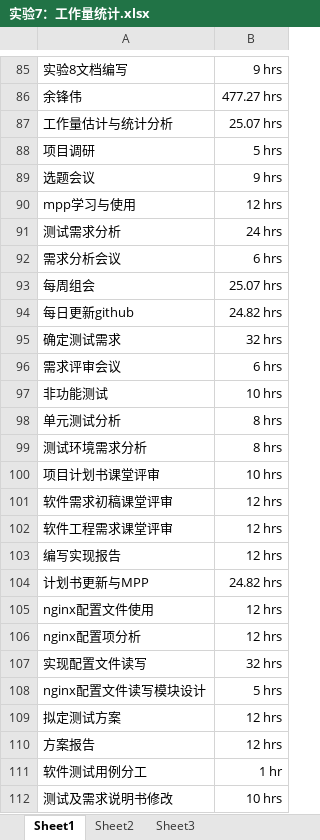
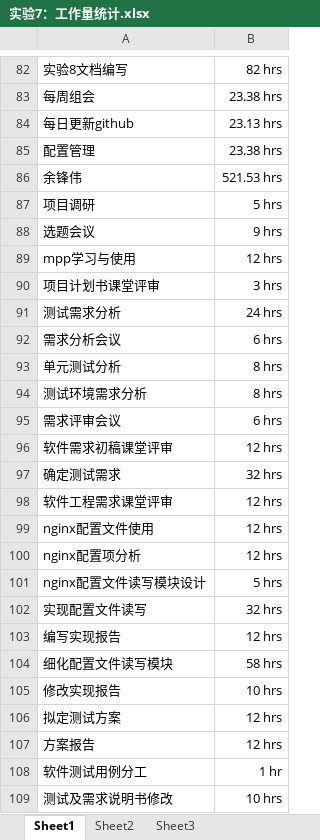
Before and after one commit to bhsei/16TeamC, an Excel workbook: 9.总评提交文档/实验7：工作量统计.xlsx, sheet Sheet1, drawn as a sheet; only a part is shown, gaps mark what is left out; values as stored, in another font and other column widths than the file's, no borders; removed rows and columns are numbered as before the commit, all else as after; the diff covers the shown part only; the diff names each change by its address in the sheet, - before the commit and + after, or states it on an @@ line.

```diff
--- a/9.总评提交文档/实验7：工作量统计.xlsx (sheet Sheet1)
+++ b/9.总评提交文档/实验7：工作量统计.xlsx (sheet Sheet1)
-B82: 9 hrs
+B82: 82 hrs
+row 83: 每周组会 | 23.38 hrs
+row 84: 每日更新github | 23.13 hrs
+row 85: 配置管理 | 23.38 hrs
-B86: 477.27 hrs
+B86: 521.53 hrs
-row 87: 工作量估计与统计分析 | 25.07 hrs
+row 90: 项目计划书课堂评审 | 3 hrs
-row 93: 每周组会 | 25.07 hrs
-row 94: 每日更新github | 24.82 hrs
@@ row 97 moved to row 110: 非功能测试 @@
-row 100: 项目计划书课堂评审 | 10 hrs
@@ row 96 moved to row 95: 需求评审会议 @@
@@ row 95 moved to row 97: 确定测试需求 @@
-row 104: 计划书更新与MPP | 24.82 hrs
@@ row 108 moved to row 101: nginx配置文件读写模块设计 @@
@@ row 115 moved to row 104: 细化配置文件读写模块 @@
@@ row 116 moved to row 105: 修改实现报告 @@
```
Also changed, not shown: 10 added rows, 10 removed rows, 15 moved rows and 9 edited cells elsewhere in this sheet, 4 other files.
